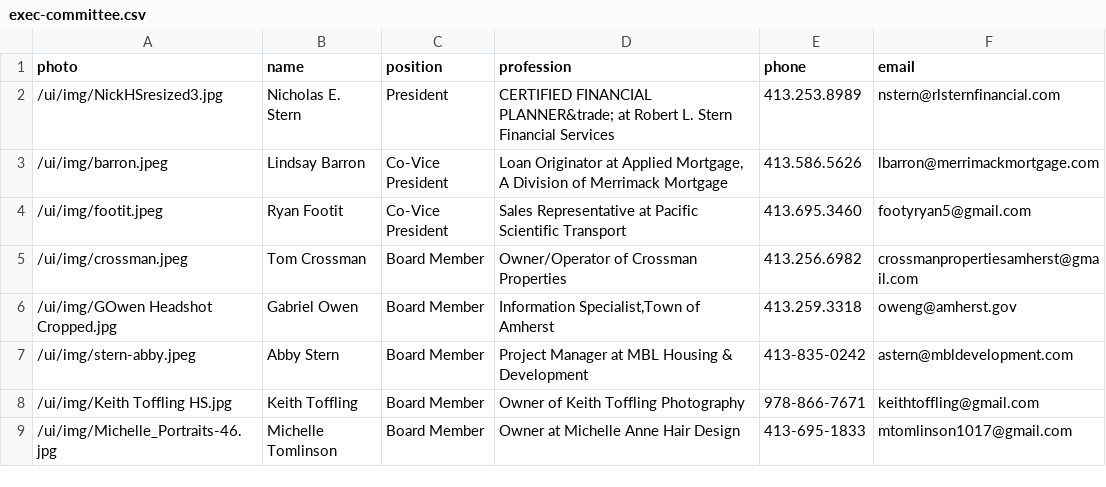
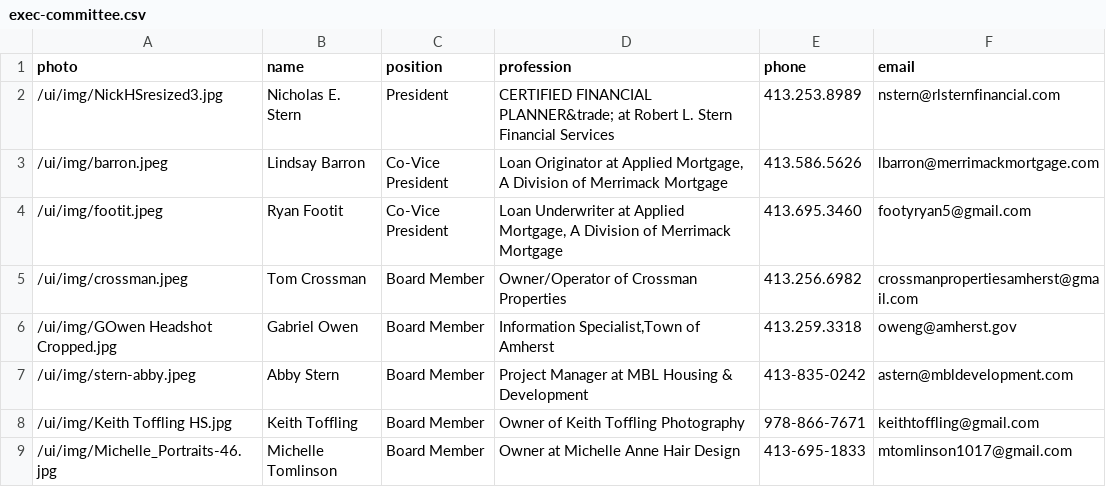
Before and after one commit to clearbold/ayp, a CSV file: _data/exec-committee.csv, drawn as a sheet.

Commit message:
Update exec-committee.csv

```diff
--- a/_data/exec-committee.csv
+++ b/_data/exec-committee.csv
@@ -3,3 +3,3 @@
 "/ui/img/barron.jpeg","Lindsay Barron","Co-Vice President","Loan Originator at Applied Mortgage, A Division of Merrimack Mortgage","413.586.5626","lbarron@merrimackmortgage.com"
-"/ui/img/footit.jpeg","Ryan Footit","Co-Vice President","Sales Representative at Pacific Scientific Transport","413.695.3460","footyryan5@gmail.com"
+"/ui/img/footit.jpeg","Ryan Footit","Co-Vice President","Loan Underwriter at Applied Mortgage, A Division of Merrimack Mortgage","413.695.3460","footyryan5@gmail.com"
 "/ui/img/crossman.jpeg","Tom Crossman","Board Member","Owner/Operator of Crossman Properties","413.256.6982","crossmanpropertiesamherst@gmail.com"
```
